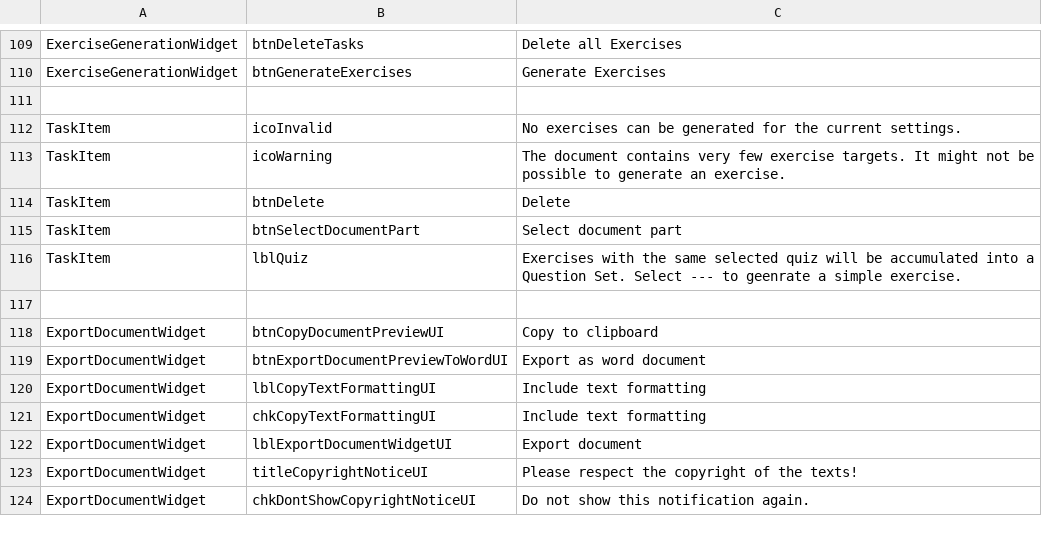
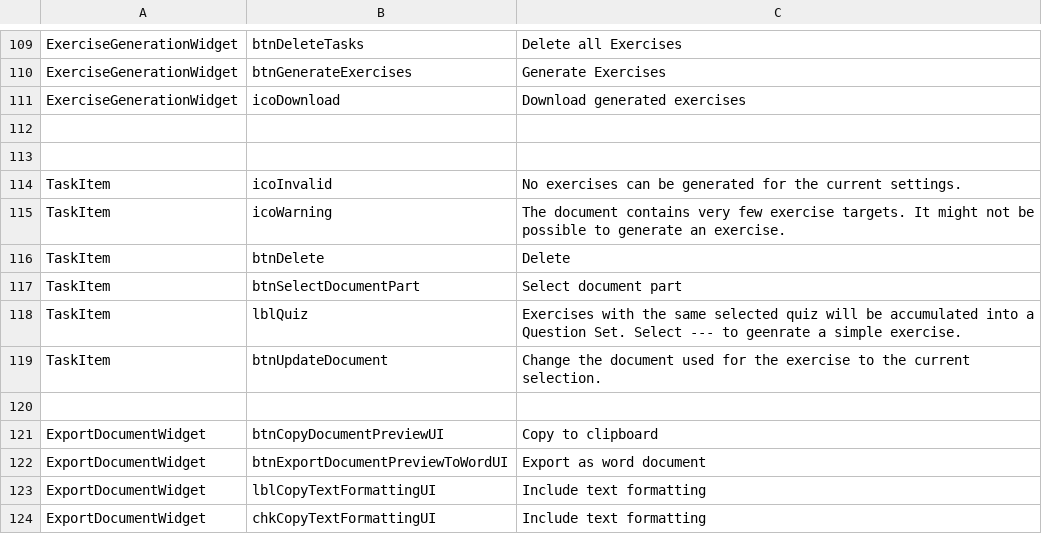
Before and after one commit to lingmod-tue/FLAIR, a TSV file: src/main/java/com/flair/client/localization/resources/strings-en-general.tsv, drawn as a sheet; only a part is shown, gaps mark what is left out; the shorter side is filled out with more unchanged rows.

Commit message:
Re-structure UI
[MODIFY] Add Update button again
[MODIFY] Re-structure settings UI
[ADD] Add download button to that download is not automatically triggered

```diff
--- a/src/main/java/com/flair/client/localization/resources/strings-en-general.tsv
+++ b/src/main/java/com/flair/client/localization/resources/strings-en-general.tsv
@@ -110,2 +110,4 @@ ExerciseGenerationWidget	btnDeleteTasks	Delete all Exercises
 ExerciseGenerationWidget	btnGenerateExercises	Generate Exercises
+ExerciseGenerationWidget	icoDownload	Download generated exercises
+
 
@@ -116,2 +118,3 @@ TaskItem	btnSelectDocumentPart	Select document part
 TaskItem	lblQuiz	Exercises with the same selected quiz will be accumulated into a Question Set. Select --- to geenrate a simple exercise.
+TaskItem	btnUpdateDocument	Change the document used for the exercise to the current selection.
 
```
Also changed, not shown: src/main/java/com/flair/client/localization/resources/strings-de-general.tsv, 4 other files.
